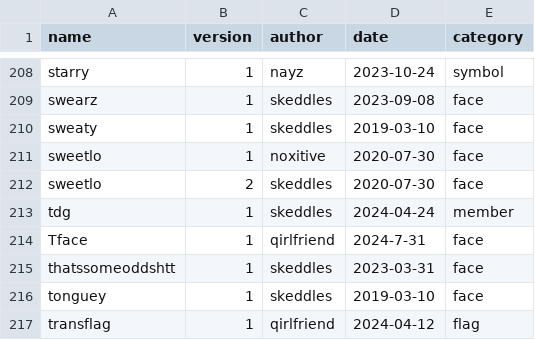
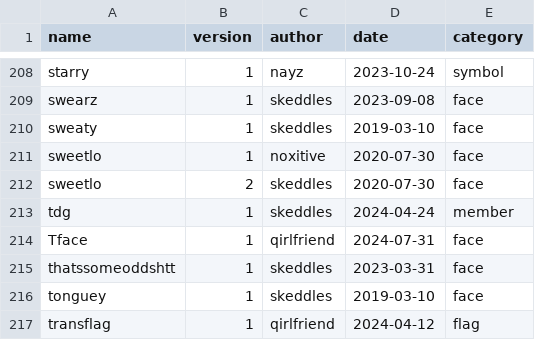
Before and after one commit to lospec/emoji-archive, a CSV file: credits.csv, drawn as a sheet; only a part is shown, gaps mark what is left out.

Commit message:
Update credits.csv

```diff
--- a/credits.csv
+++ b/credits.csv
@@ -213,3 +213,3 @@ sweetlo,2,skeddles,2020-07-30,face
 tdg,1,skeddles,2024-04-24,member
-Tface,1,qirlfriend,2024-7-31,face
+Tface,1,qirlfriend,2024-07-31,face
 thatssomeoddshtt,1,skeddles,2023-03-31,face
```
